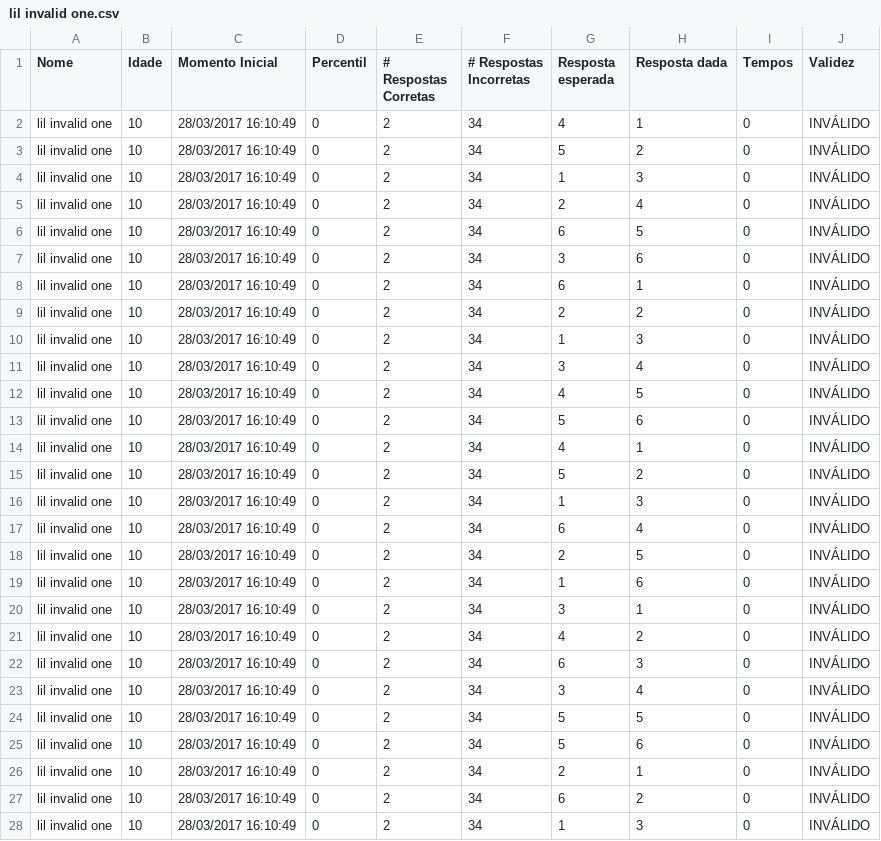
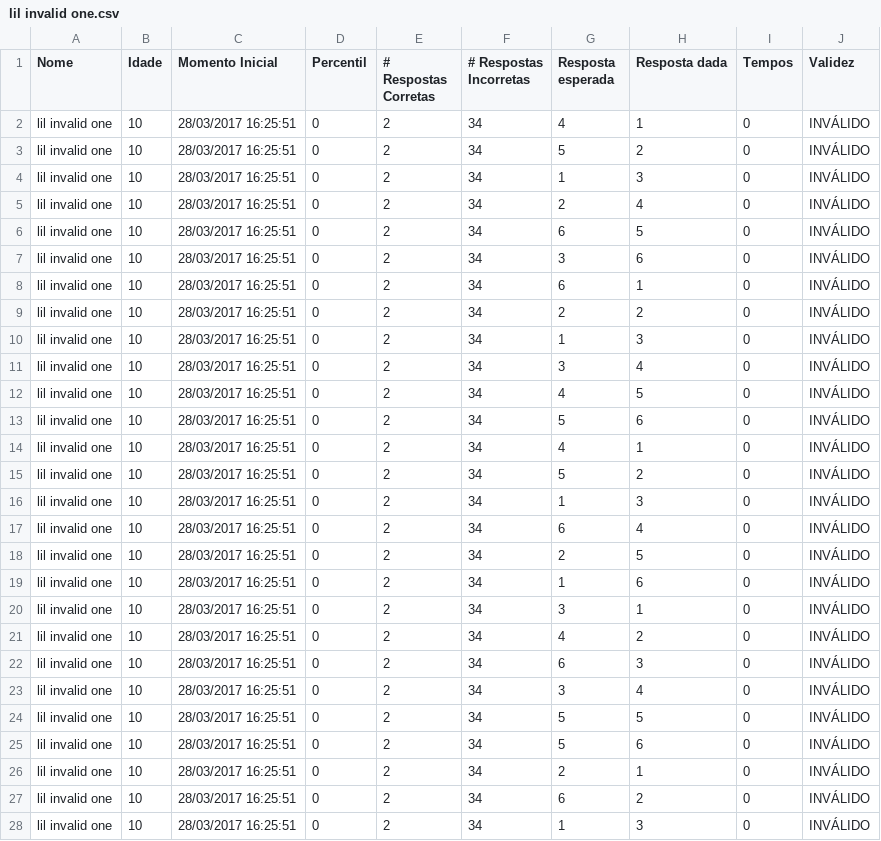
Before and after one commit to lab-neuro-comp/RPM, a CSV file: src/Raven/Testing/bin/Debug/results/lil invalid one.csv, drawn as a sheet; only a part is shown; the diff covers the shown part only.

```diff
--- a/src/Raven/Testing/bin/Debug/results/lil invalid one.csv
+++ b/src/Raven/Testing/bin/Debug/results/lil invalid one.csv
@@ -1,28 +1,28 @@
 Nome;Idade;Momento Inicial;Percentil;# Respostas Corretas;# Respostas Incorretas;Resposta esperada;Resposta dada;Tempos;Validez
-lil invalid one;10;28/03/2017 16:10:49;0;2;34;4;1;0;INVÁLIDO
-lil invalid one;10;28/03/2017 16:10:49;0;2;34;5;2;0;INVÁLIDO
-lil invalid one;10;28/03/2017 16:10:49;0;2;34;1;3;0;INVÁLIDO
-lil invalid one;10;28/03/2017 16:10:49;0;2;34;2;4;0;INVÁLIDO
-lil invalid one;10;28/03/2017 16:10:49;0;2;34;6;5;0;INVÁLIDO
-lil invalid one;10;28/03/2017 16:10:49;0;2;34;3;6;0;INVÁLIDO
-lil invalid one;10;28/03/2017 16:10:49;0;2;34;6;1;0;INVÁLIDO
-lil invalid one;10;28/03/2017 16:10:49;0;2;34;2;2;0;INVÁLIDO
-lil invalid one;10;28/03/2017 16:10:49;0;2;34;1;3;0;INVÁLIDO
-lil invalid one;10;28/03/2017 16:10:49;0;2;34;3;4;0;INVÁLIDO
-lil invalid one;10;28/03/2017 16:10:49;0;2;34;4;5;0;INVÁLIDO
-lil invalid one;10;28/03/2017 16:10:49;0;2;34;5;6;0;INVÁLIDO
-lil invalid one;10;28/03/2017 16:10:49;0;2;34;4;1;0;INVÁLIDO
-lil invalid one;10;28/03/2017 16:10:49;0;2;34;5;2;0;INVÁLIDO
-lil invalid one;10;28/03/2017 16:10:49;0;2;34;1;3;0;INVÁLIDO
-lil invalid one;10;28/03/2017 16:10:49;0;2;34;6;4;0;INVÁLIDO
-lil invalid one;10;28/03/2017 16:10:49;0;2;34;2;5;0;INVÁLIDO
-lil invalid one;10;28/03/2017 16:10:49;0;2;34;1;6;0;INVÁLIDO
-lil invalid one;10;28/03/2017 16:10:49;0;2;34;3;1;0;INVÁLIDO
-lil invalid one;10;28/03/2017 16:10:49;0;2;34;4;2;0;INVÁLIDO
-lil invalid one;10;28/03/2017 16:10:49;0;2;34;6;3;0;INVÁLIDO
-lil invalid one;10;28/03/2017 16:10:49;0;2;34;3;4;0;INVÁLIDO
-lil invalid one;10;28/03/2017 16:10:49;0;2;34;5;5;0;INVÁLIDO
-lil invalid one;10;28/03/2017 16:10:49;0;2;34;5;6;0;INVÁLIDO
-lil invalid one;10;28/03/2017 16:10:49;0;2;34;2;1;0;INVÁLIDO
-lil invalid one;10;28/03/2017 16:10:49;0;2;34;6;2;0;INVÁLIDO
-lil invalid one;10;28/03/2017 16:10:49;0;2;34;1;3;0;INVÁLIDO
+lil invalid one;10;28/03/2017 16:25:51;0;2;34;4;1;0;INVÁLIDO
+lil invalid one;10;28/03/2017 16:25:51;0;2;34;5;2;0;INVÁLIDO
+lil invalid one;10;28/03/2017 16:25:51;0;2;34;1;3;0;INVÁLIDO
+lil invalid one;10;28/03/2017 16:25:51;0;2;34;2;4;0;INVÁLIDO
+lil invalid one;10;28/03/2017 16:25:51;0;2;34;6;5;0;INVÁLIDO
+lil invalid one;10;28/03/2017 16:25:51;0;2;34;3;6;0;INVÁLIDO
+lil invalid one;10;28/03/2017 16:25:51;0;2;34;6;1;0;INVÁLIDO
+lil invalid one;10;28/03/2017 16:25:51;0;2;34;2;2;0;INVÁLIDO
+lil invalid one;10;28/03/2017 16:25:51;0;2;34;1;3;0;INVÁLIDO
+lil invalid one;10;28/03/2017 16:25:51;0;2;34;3;4;0;INVÁLIDO
+lil invalid one;10;28/03/2017 16:25:51;0;2;34;4;5;0;INVÁLIDO
+lil invalid one;10;28/03/2017 16:25:51;0;2;34;5;6;0;INVÁLIDO
+lil invalid one;10;28/03/2017 16:25:51;0;2;34;4;1;0;INVÁLIDO
+lil invalid one;10;28/03/2017 16:25:51;0;2;34;5;2;0;INVÁLIDO
+lil invalid one;10;28/03/2017 16:25:51;0;2;34;1;3;0;INVÁLIDO
+lil invalid one;10;28/03/2017 16:25:51;0;2;34;6;4;0;INVÁLIDO
+lil invalid one;10;28/03/2017 16:25:51;0;2;34;2;5;0;INVÁLIDO
+lil invalid one;10;28/03/2017 16:25:51;0;2;34;1;6;0;INVÁLIDO
+lil invalid one;10;28/03/2017 16:25:51;0;2;34;3;1;0;INVÁLIDO
+lil invalid one;10;28/03/2017 16:25:51;0;2;34;4;2;0;INVÁLIDO
+lil invalid one;10;28/03/2017 16:25:51;0;2;34;6;3;0;INVÁLIDO
+lil invalid one;10;28/03/2017 16:25:51;0;2;34;3;4;0;INVÁLIDO
+lil invalid one;10;28/03/2017 16:25:51;0;2;34;5;5;0;INVÁLIDO
+lil invalid one;10;28/03/2017 16:25:51;0;2;34;5;6;0;INVÁLIDO
+lil invalid one;10;28/03/2017 16:25:51;0;2;34;2;1;0;INVÁLIDO
+lil invalid one;10;28/03/2017 16:25:51;0;2;34;6;2;0;INVÁLIDO
+lil invalid one;10;28/03/2017 16:25:51;0;2;34;1;3;0;INVÁLIDO
```
Also changed, not shown: 9 edited cells elsewhere in this file, src/Raven/Testing/bin/Debug/results/lil valid one.csv, 10 other files.
